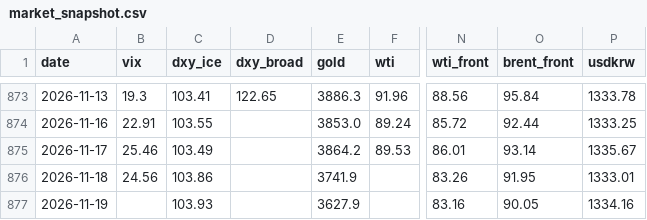
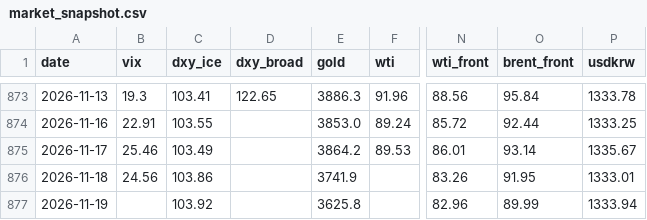
Before and after one commit to hshs9413-gif/narrative-tracker, a CSV file: docs/data/market_snapshot.csv, drawn as a sheet; only a part is shown, gaps mark what is left out; the diff names each change by its address in the sheet, - before the commit and + after, or states it on an @@ line.

```diff
--- a/docs/data/market_snapshot.csv
+++ b/docs/data/market_snapshot.csv
-C877 (dxy_ice): 103.93
+C877 (dxy_ice): 103.92
-E877 (gold): 3627.9
+E877 (gold): 3625.8
-N877 (wti_front): 83.16
+N877 (wti_front): 82.96
-O877 (brent_front): 90.05
+O877 (brent_front): 89.99
-P877 (usdkrw): 1334.16
+P877 (usdkrw): 1333.94
```
Also changed, not shown: 3 other files.
